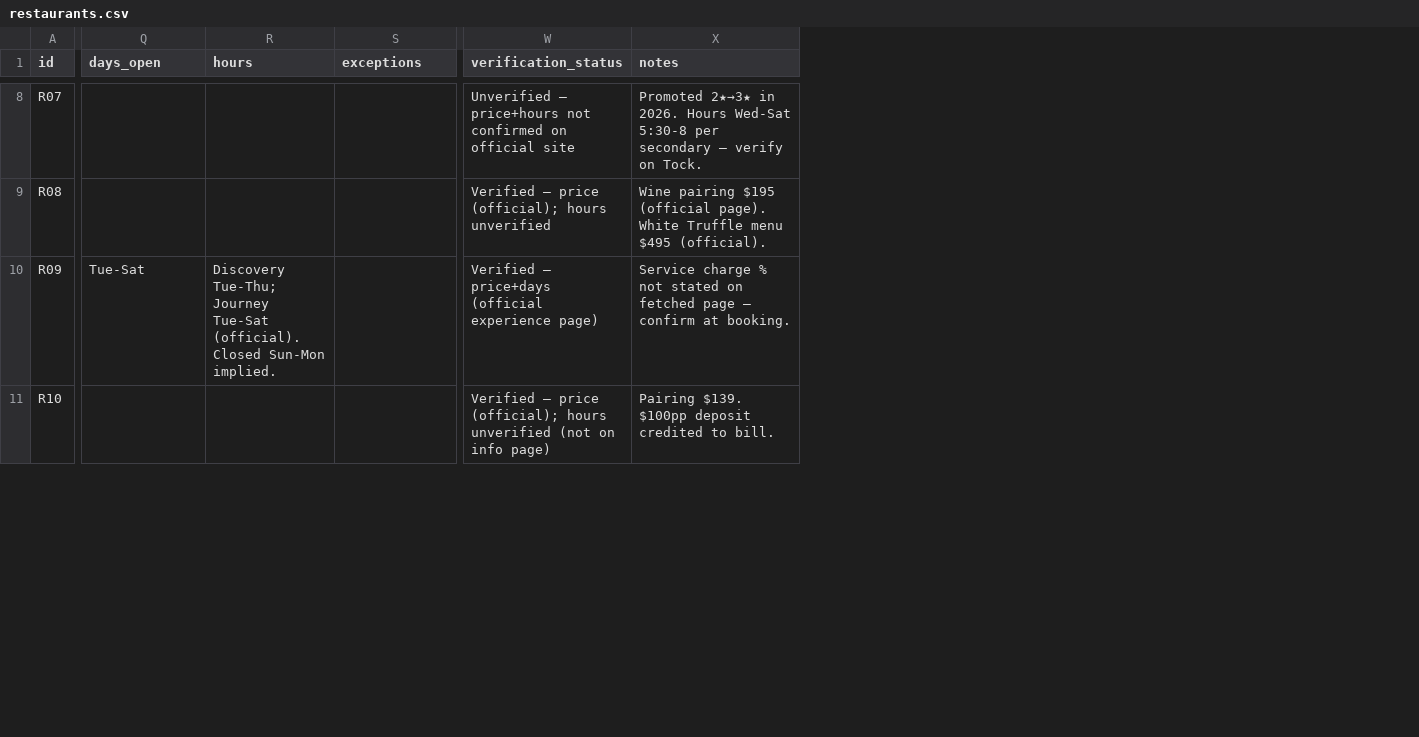
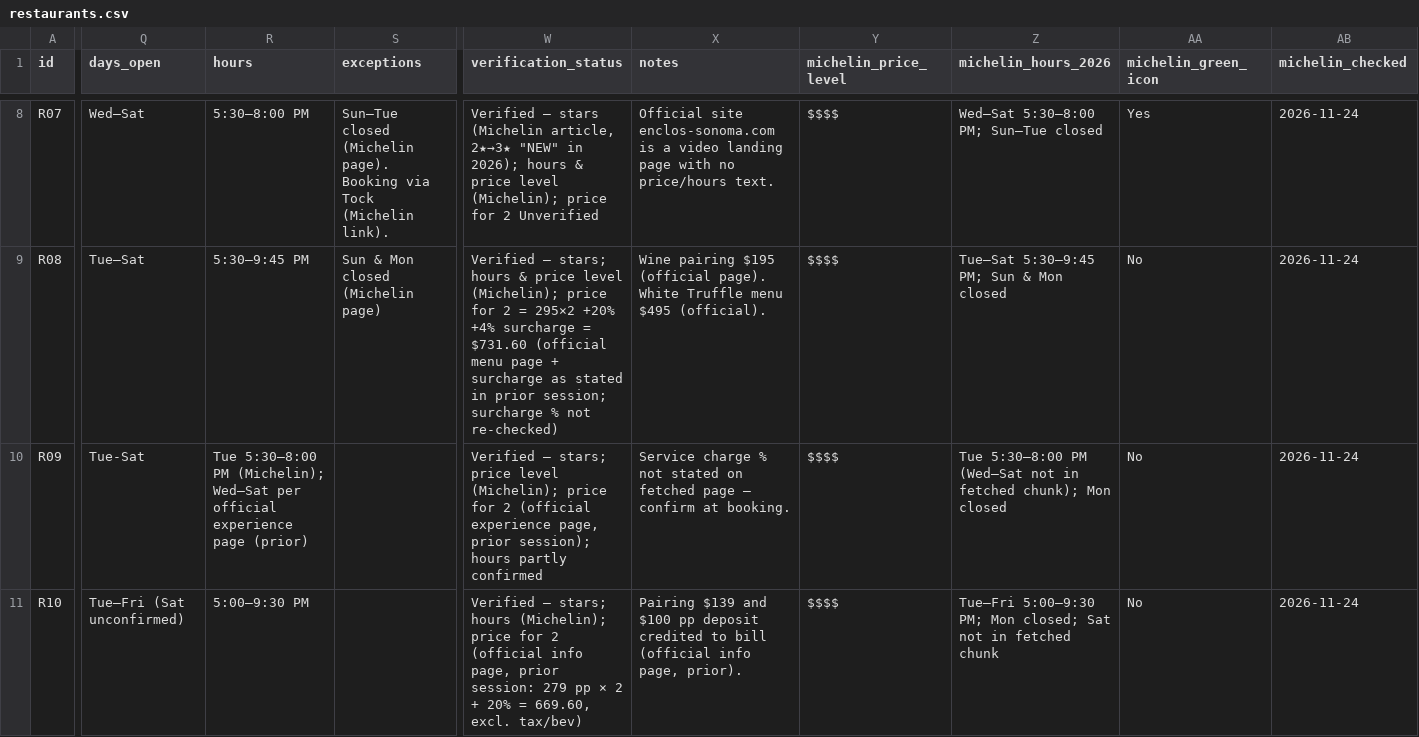
Before and after one commit to kanlerxz87-cyber/Baymich3, a CSV file: data/restaurants.csv, drawn as a sheet; only a part is shown, gaps mark what is left out; the diff covers the shown part only; the diff names each change by its address in the sheet, - before the commit and + after, or states it on an @@ line.

Commit message:
Michelin 2026 re-verification (14 starred pages), hotel count/address fixes, generated restaurant+hotel tables, review docs (exec summary, questions, suggestions, flagged), verification log
Co-authored-by: arena-agent <297053741+arena-agent@users.noreply.github.com>

```diff
--- a/data/restaurants.csv
+++ b/data/restaurants.csv
+column Y (michelin_price_level), rows 8-11: all $$$$
+column Z (michelin_hours_2026), rows 8-11: Wed–Sat 5:30–8:00 PM; Sun–Tue closed | Tue–Sat 5:30–9:45 PM; Sun & Mon closed | Tue 5:30–8:00 PM (Wed–Sat not in fetched chunk); Mon closed | Tue–Fri 5:00–9:30 PM; Mon closed; Sat not in fetched chunk
+column AA (michelin_green_icon), rows 8-11: Yes | No | No | No
+column AB (michelin_checked), rows 8-11: all 2026-11-24
-Q8 (days_open): (empty)
+Q8 (days_open): Wed–Sat
-R8 (hours): (empty)
+R8 (hours): 5:30–8:00 PM
-S8 (exceptions): (empty)
+S8 (exceptions): Sun–Tue closed (Michelin page). Booking via Tock (Michelin link).
-W8 (verification_status): Unverified — price+hours not confirmed on official site
+W8 (verification_status): Verified — stars (Michelin article, 2★→3★ "NEW" in 2026); hours & price level (Michelin); price for 2 Unverified
-X8 (notes): Promoted 2★→3★ in 2026. Hours Wed-Sat 5:30-8 per secondary — verify on Tock.
+X8 (notes): Official site enclos-sonoma.com is a video landing page with no price/hours text.
-Q9 (days_open): (empty)
+Q9 (days_open): Tue–Sat
-R9 (hours): (empty)
+R9 (hours): 5:30–9:45 PM
-S9 (exceptions): (empty)
+S9 (exceptions): Sun & Mon closed (Michelin page)
-W9 (verification_status): Verified — price (official); hours unverified
+W9 (verification_status): Verified — stars; hours & price level (Michelin); price for 2 = 295×2 +20% +4% surcharge = $731.60 (official menu page + surcharge as stated in prior session; surcharge % not re-checked)
-R10 (hours): Discovery Tue-Thu; Journey Tue-Sat (official). Closed Sun-Mon implied.
+R10 (hours): Tue 5:30–8:00 PM (Michelin); Wed–Sat per official experience page (prior)
-W10 (verification_status): Verified — price+days (official experience page)
+W10 (verification_status): Verified — stars; price level (Michelin); price for 2 (official experience page, prior session); hours partly confirmed
-Q11 (days_open): (empty)
+Q11 (days_open): Tue–Fri (Sat unconfirmed)
-R11 (hours): (empty)
+R11 (hours): 5:00–9:30 PM
-W11 (verification_status): Verified — price (official); hours unverified (not on info page)
+W11 (verification_status): Verified — stars; hours (Michelin); price for 2 (official info page, prior session: 279 pp × 2 + 20% = 669.60, excl. tax/bev)
-X11 (notes): Pairing $139. $100pp deposit credited to bill.
+X11 (notes): Pairing $139 and $100 pp deposit credited to bill (official info page, prior).
```
Also changed, not shown: 51 edited cells elsewhere in this file, data/hotels.csv, 18 other files.
